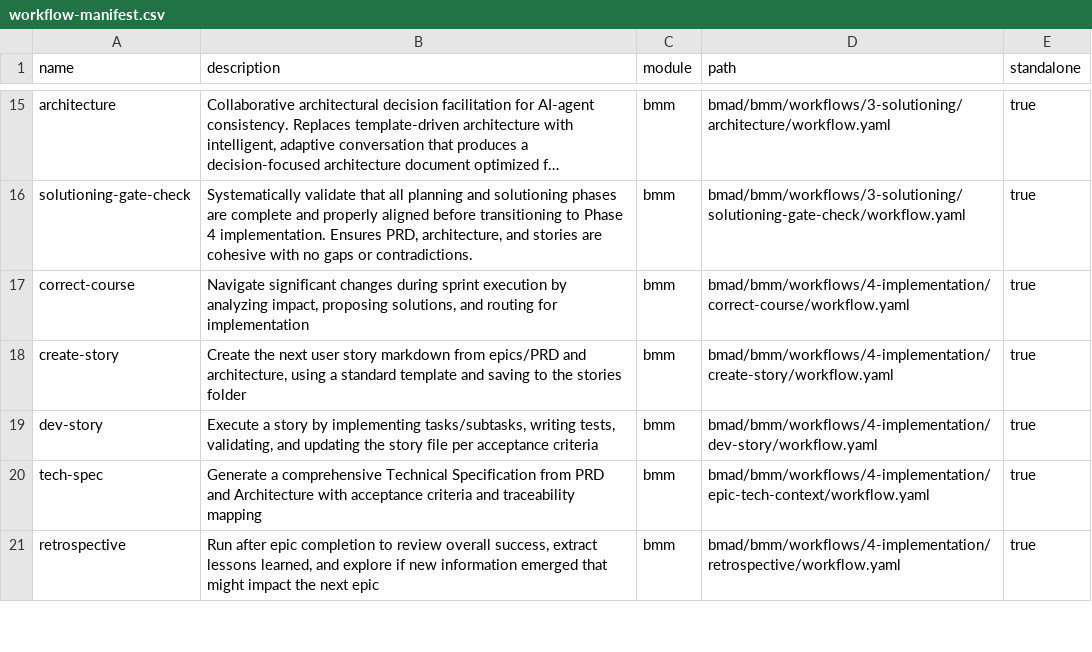
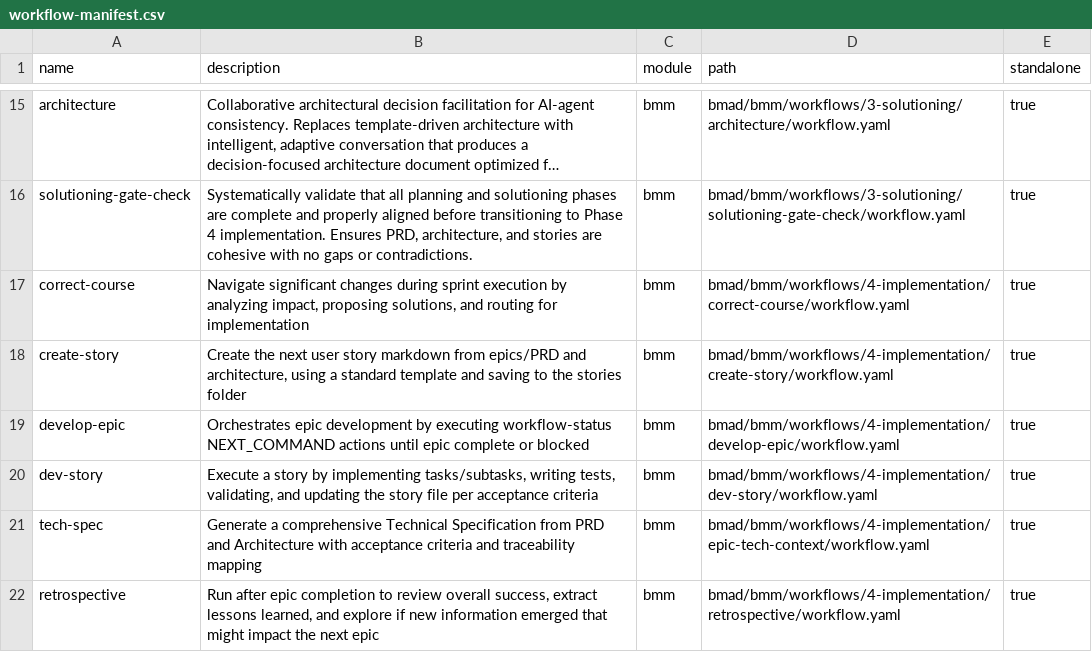
Before and after one commit to thorinside/nt_helper, a CSV file: bmad/_cfg/workflow-manifest.csv, drawn as a sheet; only a part is shown, gaps mark what is left out; long unchanged cells end in ….

```diff
--- a/bmad/_cfg/workflow-manifest.csv
+++ b/bmad/_cfg/workflow-manifest.csv
@@ -18,2 +18,3 @@ name,description,module,path,standalone
 "create-story","Create the next user story markdown from epics/PRD and architecture, using a standard template and saving to the stories folder","bmm","bmad/bmm/workflows/4-implementation/create-story/workflow.yaml","true"
+"develop-epic","Orchestrates epic development by executing workflow-status NEXT_COMMAND actions until epic complete or blocked","bmm","bmad/bmm/workflows/4-implementation/develop-epic/workflow.yaml","true"
 "dev-story","Execute a story by implementing tasks/subtasks, writing tests, validating, and updating the story file per acceptance criteria","bmm","bmad/bmm/workflows/4-implementation/dev-story/workflow.yaml","true"
```
Also changed, not shown: 29 other files.
